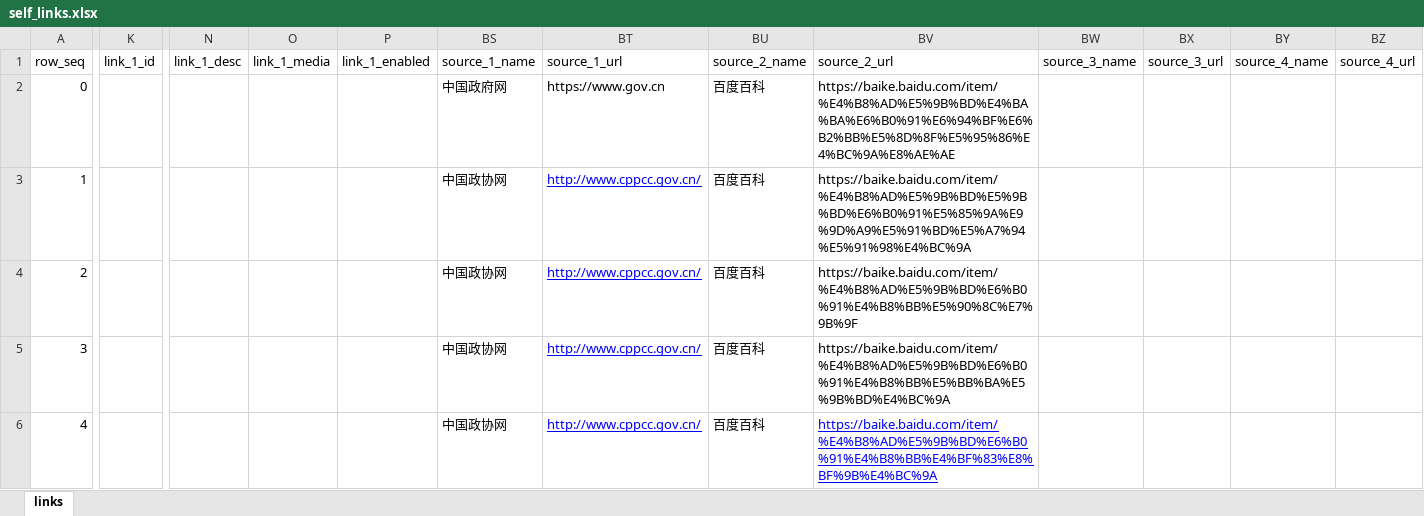
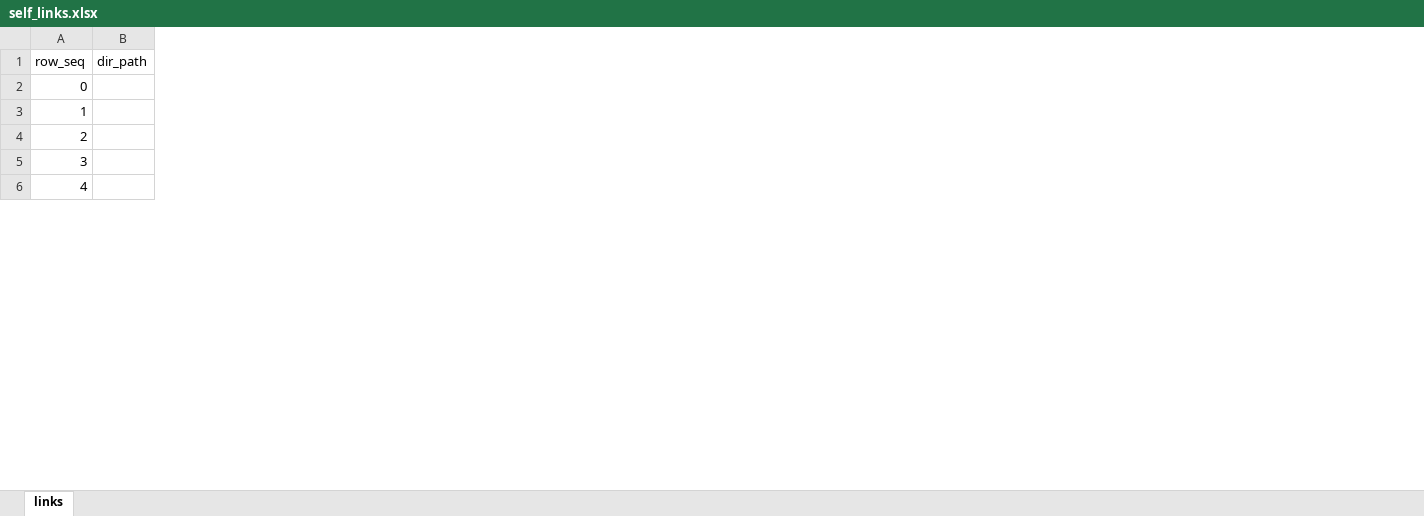
Before and after one commit to seymour-zx/zhengxie.com.cn, an Excel workbook: assets/xlsx/self_links.xlsx, sheet links, drawn as a sheet; only a part is shown, gaps mark what is left out; values as stored, in another font and other column widths than the file's, no borders; removed rows and columns are numbered as before the commit, all else as after; the diff covers the shown part only; the diff names each change by its address in the sheet, - before the commit and + after, or states it on an @@ line.

```diff
--- a/assets/xlsx/self_links.xlsx (sheet links)
+++ b/assets/xlsx/self_links.xlsx (sheet links)
+column B (dir_path), empty
-column K (link_1_id), empty
-column N (link_1_desc), empty
-column O (link_1_media), empty
-column P (link_1_enabled), empty
-column BS (source_1_name), rows 2-6: 中国政府网 | 中国政协网 | 中国政协网 | 中国政协网 | 中国政协网
-column BT (source_1_url), rows 2-6: https://www.gov.cn | http://www.cppcc.gov.cn/ | http://www.cppcc.gov.cn/ | http://www.cppcc.gov.cn/ | http://www.cppcc.gov.cn/
-column BU (source_2_name), rows 2-6: all 百度百科
-column BV (source_2_url), rows 2-6: https://baike.baidu.com/item/%E4%B8%AD%E5%9B%BD%E4%BA%BA%E6%B0%91%E6%94%BF%E6%B2%BB%E5%8D%8F%E5%95%86%E4%BC%9A%E8%AE%AE | https://baike.baidu.com/item/%E4%B8%AD%E5%9B%BD%E5%9B%BD%E6%B0%91%E5%85%9A%E9%9D%A9%E5%91%BD%E5%A7%94%E5%91%98%E4%BC%9A | https://baike.baidu.com/item/%E4%B8%AD%E5%9B%BD%E6%B0%91%E4%B8%BB%E5%90%8C%E7%9B%9F | https://baike.baidu.com/item/%E4%B8%AD%E5%9B%BD%E6%B0%91%E4%B8%BB%E5%BB%BA%E5%9B%BD%E4%BC%9A | https://baike.baidu.com/item/%E4%B8%AD%E5%9B%BD%E6%B0%91%E4%B8%BB%E4%BF%83%E8%BF%9B%E4%BC%9A
-column BW (source_3_name), empty
-column BX (source_3_url), empty
-column BY (source_4_name), empty
-column BZ (source_4_url), empty
```
Also changed, not shown: 18 added columns, 2 removed columns and 5 edited cells elsewhere in this sheet, hidden cells, directory/engine/assets/xlsx/self_links.xlsx, directory/gov/assets/xlsx/self_links.xlsx, 23 other files.
